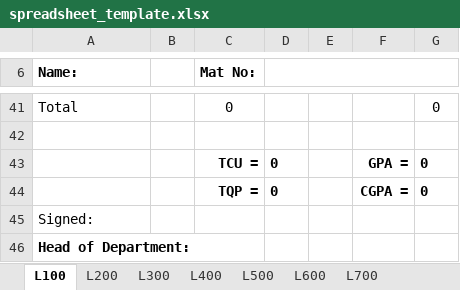
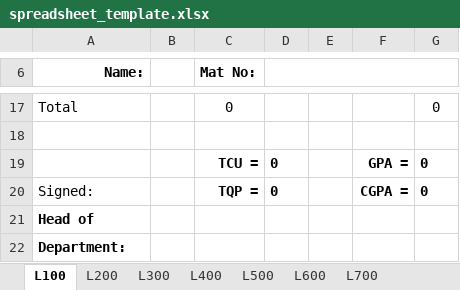
Before and after one commit to dozman99/excel-converter, an Excel workbook: static/excel/spreadsheet_template.xlsx, sheet L100, drawn as a sheet; only a part is shown, gaps mark what is left out; values as stored, in another font and other column widths than the file's, no borders; charts and pictures and table styles not drawn; addresses are those after the commit; the diff covers the shown part only; the diff names each change by its address in the sheet, - before the commit and + after, or states it on an @@ line.

```diff
--- a/static/excel/spreadsheet_template.xlsx (sheet L100)
+++ b/static/excel/spreadsheet_template.xlsx (sheet L100)
-A6 alignment: left
+A6 alignment: right
-A20 (Name:): (empty)
+A20 (Name:): Signed:
-A21 (Name:): Signed:
+A21 (Name:): Head of
-A21 bold: off
+A21 bold: on
-A22 (Name:): Head of Department:
+A22 (Name:): Department:
```
Also changed, not shown: 24 removed rows, cell formats and merged cells elsewhere in this sheet, sheet L200, sheet L300, sheet L400, sheet L500, sheet L600, sheet L700, formulas that keep their value, charts or pictures, 1 other file.
